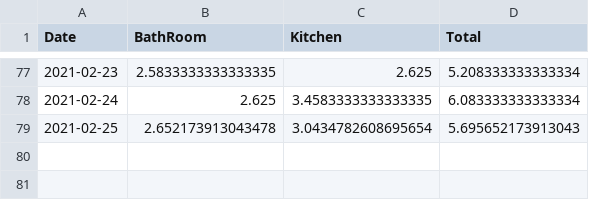
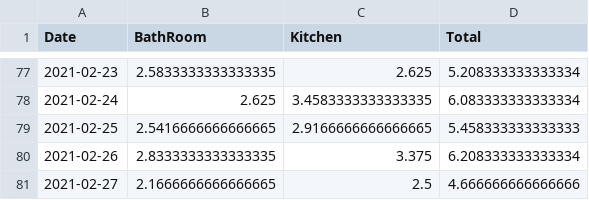
Before and after one commit to castorfou/squeezebox_wlanpoke_plot, a CSV file: dataset/failure.csv, drawn as a sheet; only a part is shown, gaps mark what is left out.

```diff
--- a/dataset/failure.csv
+++ b/dataset/failure.csv
@@ -78,2 +78,4 @@ Date,BathRoom,Kitchen,Total
 2021-02-24,2.625,3.4583333333333335,6.083333333333334
-2021-02-25,2.652173913043478,3.0434782608695654,5.695652173913043
+2021-02-25,2.5416666666666665,2.9166666666666665,5.458333333333333
+2021-02-26,2.8333333333333335,3.375,6.208333333333334
+2021-02-27,2.1666666666666665,2.5,4.666666666666666
```
Also changed, not shown: dataset/squeezebox.csv, 9 other files.
